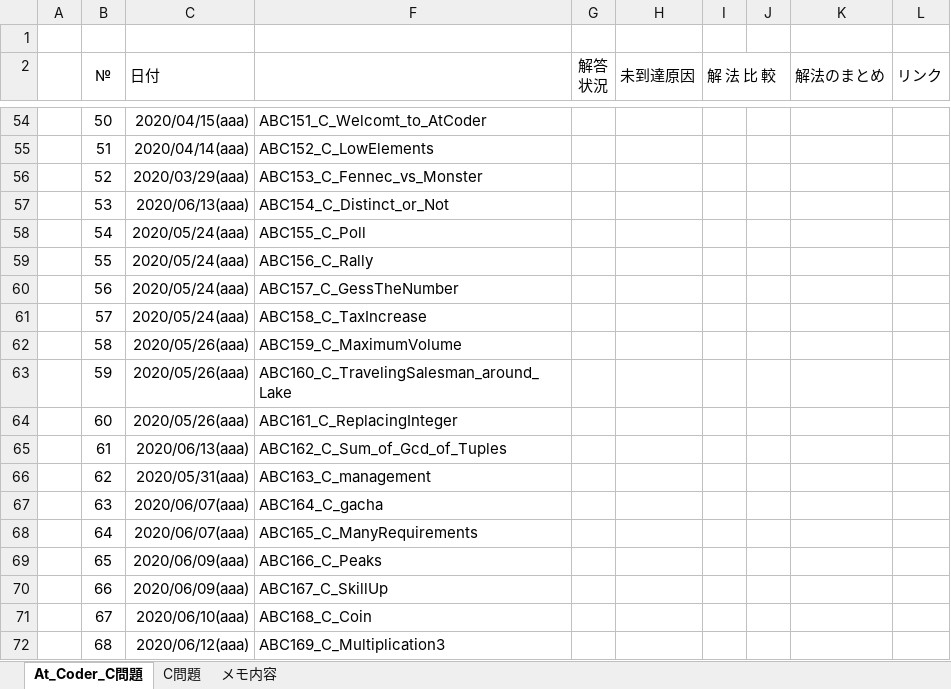
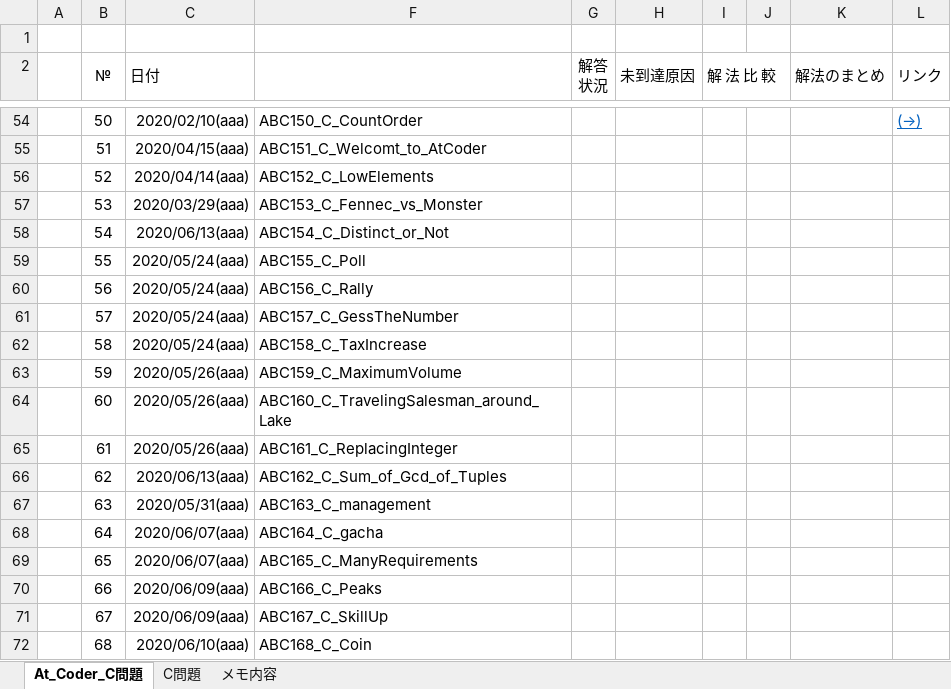
Before and after one commit to roshihie/At_Coder, an Excel workbook: ◆At_Coder_メモ帳◆.xlsm, sheet At_Coder_C問題, drawn as a sheet; only a part is shown, gaps mark what is left out; values as stored, in another font and other column widths than the file's, no borders; conditional formats not drawn; the diff covers the shown part only; the diff names each change by its address in the sheet, - before the commit and + after, or states it on an @@ line.

```diff
--- a/◆At_Coder_メモ帳◆.xlsm (sheet At_Coder_C問題)
+++ b/◆At_Coder_メモ帳◆.xlsm (sheet At_Coder_C問題)
-C54 (日付): 2020/04/15(aaa)
+C54 (日付): 2020/02/10(aaa)
-F54: ABC151_C_Welcomt_to_AtCoder
+F54: ABC150_C_CountOrder
-L54 (リンク): (empty)
+L54 (リンク): (→)
-C55 (日付): 2020/04/14(aaa)
+C55 (日付): 2020/04/15(aaa)
-F55: ABC152_C_LowElements
+F55: ABC151_C_Welcomt_to_AtCoder
-C56 (日付): 2020/03/29(aaa)
+C56 (日付): 2020/04/14(aaa)
-F56: ABC153_C_Fennec_vs_Monster
+F56: ABC152_C_LowElements
-C57 (日付): 2020/06/13(aaa)
+C57 (日付): 2020/03/29(aaa)
-F57: ABC154_C_Distinct_or_Not
+F57: ABC153_C_Fennec_vs_Monster
-C58 (日付): 2020/05/24(aaa)
+C58 (日付): 2020/06/13(aaa)
-F58: ABC155_C_Poll
+F58: ABC154_C_Distinct_or_Not
-F59: ABC156_C_Rally
+F59: ABC155_C_Poll
-F60: ABC157_C_GessTheNumber
+F60: ABC156_C_Rally
-F61: ABC158_C_TaxIncrease
+F61: ABC157_C_GessTheNumber
-C62 (日付): 2020/05/26(aaa)
+C62 (日付): 2020/05/24(aaa)
-F62: ABC159_C_MaximumVolume
+F62: ABC158_C_TaxIncrease
-F63: ABC160_C_TravelingSalesman_around_Lake
+F63: ABC159_C_MaximumVolume
-F64: ABC161_C_ReplacingInteger
+F64: ABC160_C_TravelingSalesman_around_Lake
-C65 (日付): 2020/06/13(aaa)
+C65 (日付): 2020/05/26(aaa)
-F65: ABC162_C_Sum_of_Gcd_of_Tuples
+F65: ABC161_C_ReplacingInteger
-C66 (日付): 2020/05/31(aaa)
+C66 (日付): 2020/06/13(aaa)
-F66: ABC163_C_management
+F66: ABC162_C_Sum_of_Gcd_of_Tuples
-C67 (日付): 2020/06/07(aaa)
+C67 (日付): 2020/05/31(aaa)
-F67: ABC164_C_gacha
+F67: ABC163_C_management
-F68: ABC165_C_ManyRequirements
+F68: ABC164_C_gacha
-C69 (日付): 2020/06/09(aaa)
+C69 (日付): 2020/06/07(aaa)
-F69: ABC166_C_Peaks
+F69: ABC165_C_ManyRequirements
-F70: ABC167_C_SkillUp
+F70: ABC166_C_Peaks
-C71 (日付): 2020/06/10(aaa)
+C71 (日付): 2020/06/09(aaa)
-F71: ABC168_C_Coin
+F71: ABC167_C_SkillUp
-C72 (日付): 2020/06/12(aaa)
+C72 (日付): 2020/06/10(aaa)
-F72: ABC169_C_Multiplication3
+F72: ABC168_C_Coin
```
Also changed, not shown: 2 added rows, 1 removed row and 68 edited cells elsewhere in this sheet, hidden cells, 3 other files.
